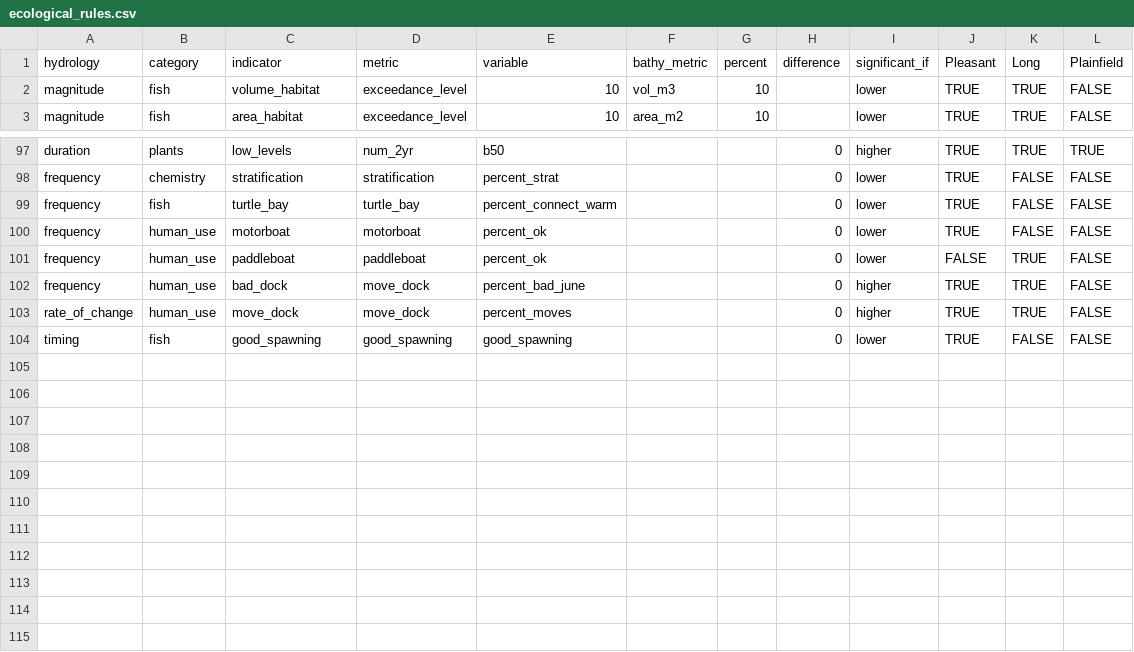
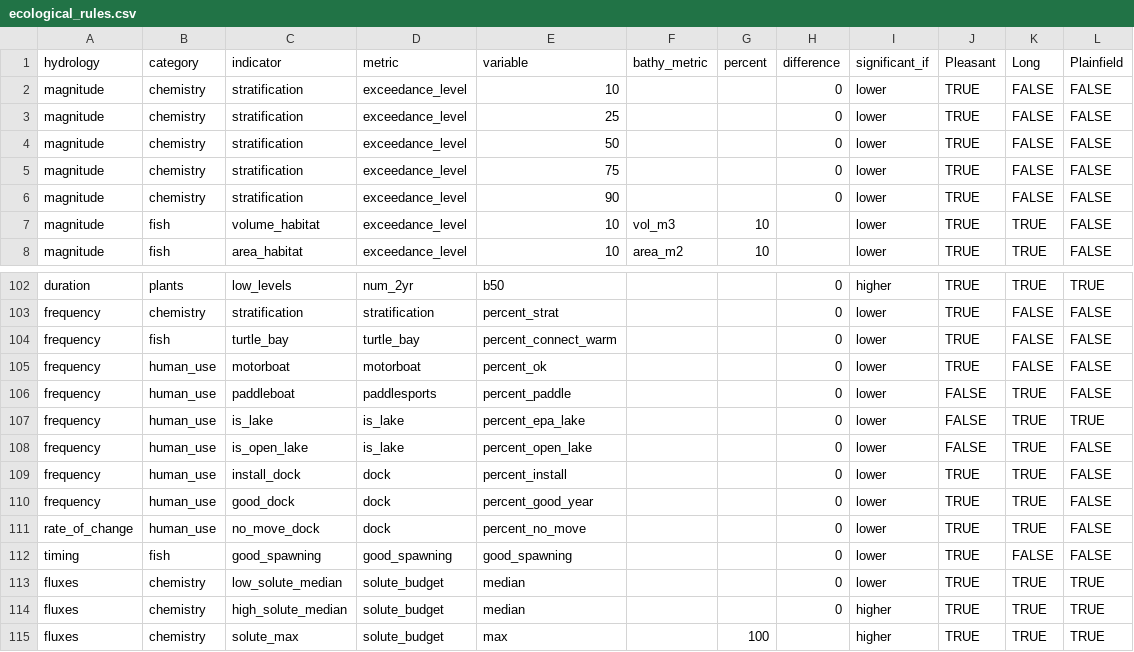
Before and after one commit to WDNR-Water-Use/CSLSscenarios, a CSV file: data-raw/ecological_rules.csv, drawn as a sheet; only a part is shown, gaps mark what is left out.

Commit message:
Lots of small adjustments to the way ecological rules are implemented and impacts are visualized. Incorporates Mg_flux impacts now as well.

```diff
--- a/data-raw/ecological_rules.csv
+++ b/data-raw/ecological_rules.csv
@@ -1,2 +1,7 @@
 hydrology,category,indicator,metric,variable,bathy_metric,percent,difference,significant_if,Pleasant,Long,Plainfield
+magnitude,chemistry,stratification,exceedance_level,10,,,0,lower,TRUE,FALSE,FALSE
+magnitude,chemistry,stratification,exceedance_level,25,,,0,lower,TRUE,FALSE,FALSE
+magnitude,chemistry,stratification,exceedance_level,50,,,0,lower,TRUE,FALSE,FALSE
+magnitude,chemistry,stratification,exceedance_level,75,,,0,lower,TRUE,FALSE,FALSE
+magnitude,chemistry,stratification,exceedance_level,90,,,0,lower,TRUE,FALSE,FALSE
 magnitude,fish,volume_habitat,exceedance_level,10,vol_m3,10,,lower,TRUE,TRUE,FALSE
@@ -100,5 +105,11 @@ frequency,fish,turtle_bay,turtle_bay,percent_connect_warm,,,0,lower,TRUE,FALSE,F
 frequency,human_use,motorboat,motorboat,percent_ok,,,0,lower,TRUE,FALSE,FALSE
-frequency,human_use,paddleboat,paddleboat,percent_ok,,,0,lower,FALSE,TRUE,FALSE
-frequency,human_use,bad_dock,move_dock,percent_bad_june,,,0,higher,TRUE,TRUE,FALSE
-rate_of_change,human_use,move_dock,move_dock,percent_moves,,,0,higher,TRUE,TRUE,FALSE
+frequency,human_use,paddleboat,paddlesports,percent_paddle,,,0,lower,FALSE,TRUE,FALSE
+frequency,human_use,is_lake,is_lake,percent_epa_lake,,,0,lower,FALSE,TRUE,TRUE
+frequency,human_use,is_open_lake,is_lake,percent_open_lake,,,0,lower,FALSE,TRUE,FALSE
+frequency,human_use,install_dock,dock,percent_install,,,0,lower,TRUE,TRUE,FALSE
+frequency,human_use,good_dock,dock,percent_good_year,,,0,lower,TRUE,TRUE,FALSE
+rate_of_change,human_use,no_move_dock,dock,percent_no_move,,,0,lower,TRUE,TRUE,FALSE
 timing,fish,good_spawning,good_spawning,good_spawning,,,0,lower,TRUE,FALSE,FALSE
+fluxes,chemistry,low_solute_median,solute_budget,median,,,0,lower,TRUE,TRUE,TRUE
+fluxes,chemistry,high_solute_median,solute_budget,median,,,0,higher,TRUE,TRUE,TRUE
+fluxes,chemistry,solute_max,solute_budget,max,,100,,higher,TRUE,TRUE,TRUE
```
Also changed, not shown: 33 other files.
